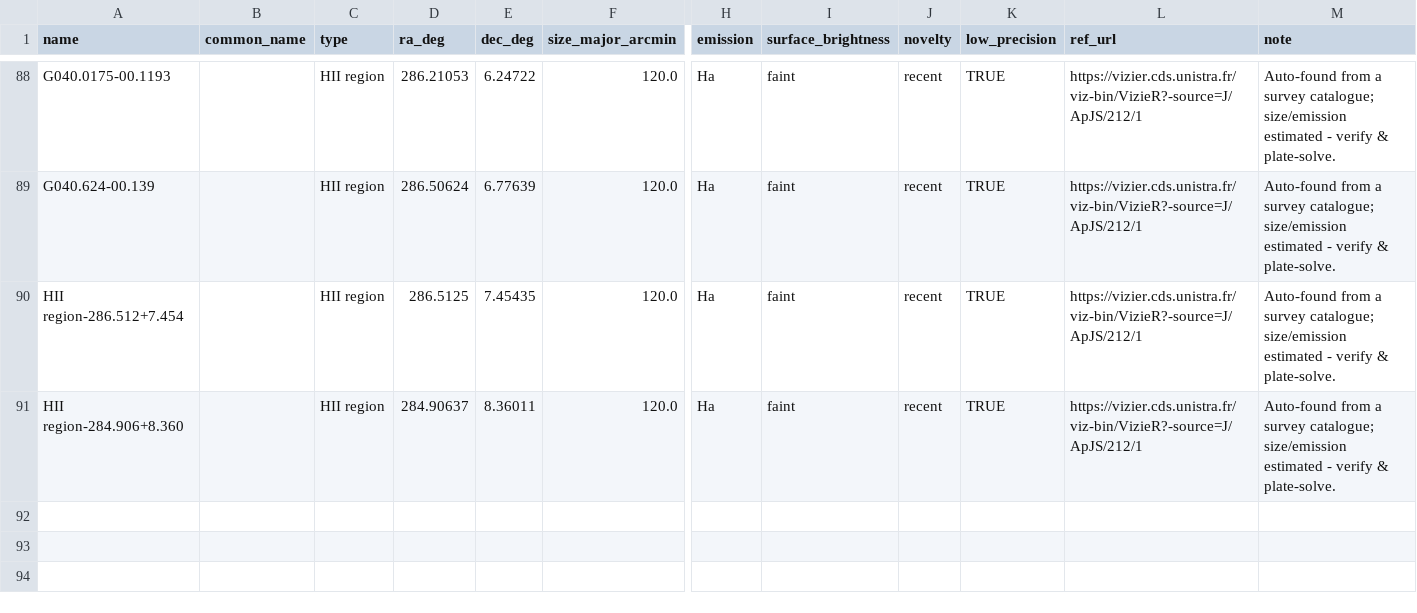
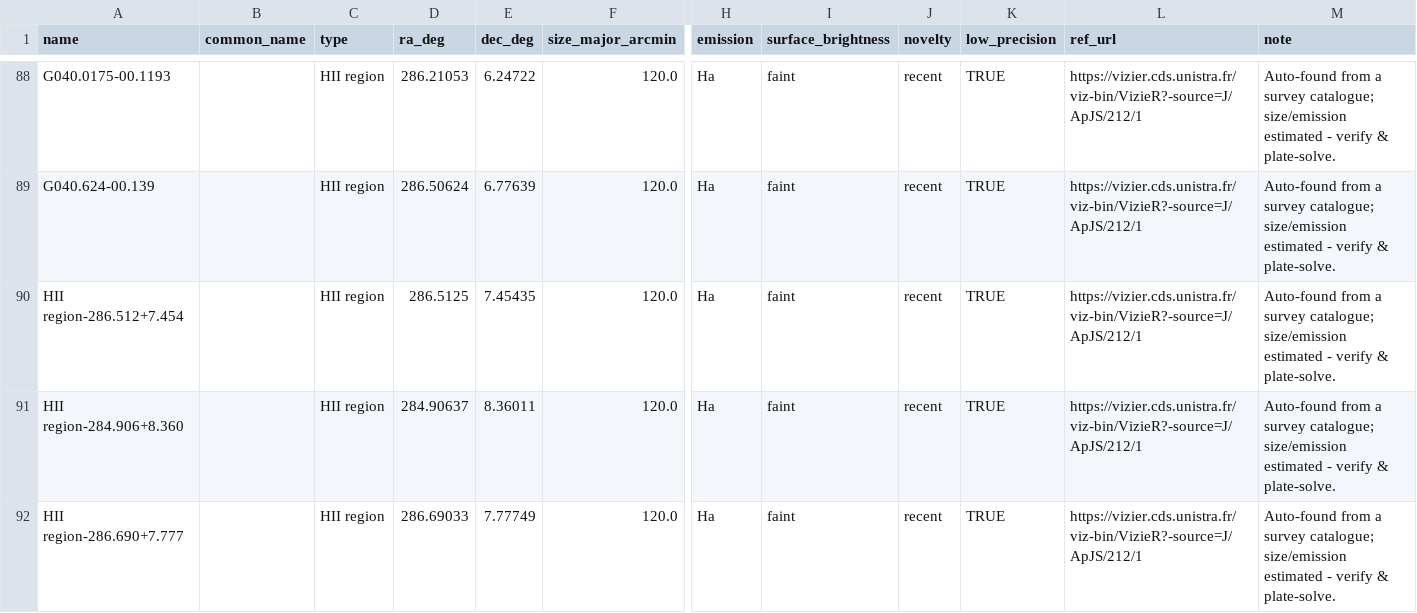
Before and after one commit to arunvijayp-cmyk/narrowband-scout, a CSV file: discovered.csv, drawn as a sheet; only a part is shown, gaps mark what is left out; rows hold the shown columns only; the diff names each change by its address in the sheet, - before the commit and + after, or states it on an @@ line.

```diff
--- a/discovered.csv
+++ b/discovered.csv
+row 92: HII region-286.690+7.777 |  | HII region | 286.69033 | 7.77749 | 120.0 | Ha | faint | recent | TRUE | https://vizier.cds.unistra.fr/viz-bin/VizieR?-source=J/ApJS/212/1 | Auto-found from a survey catalogue; size/emission estimated - verify & plate-solve.
```
